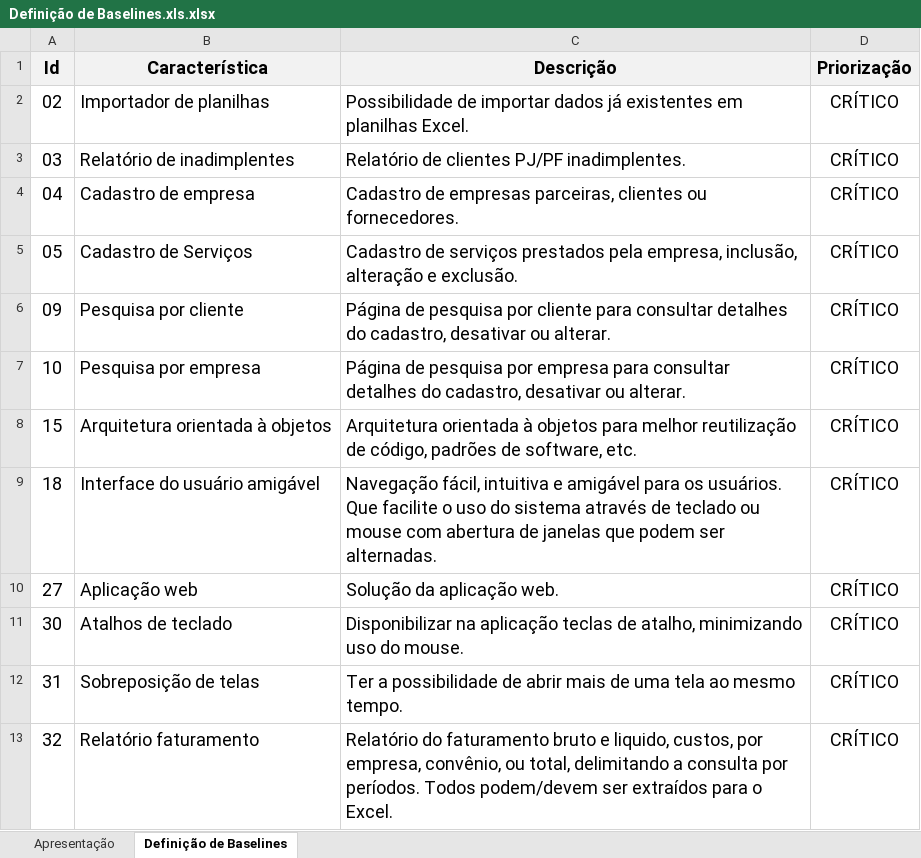
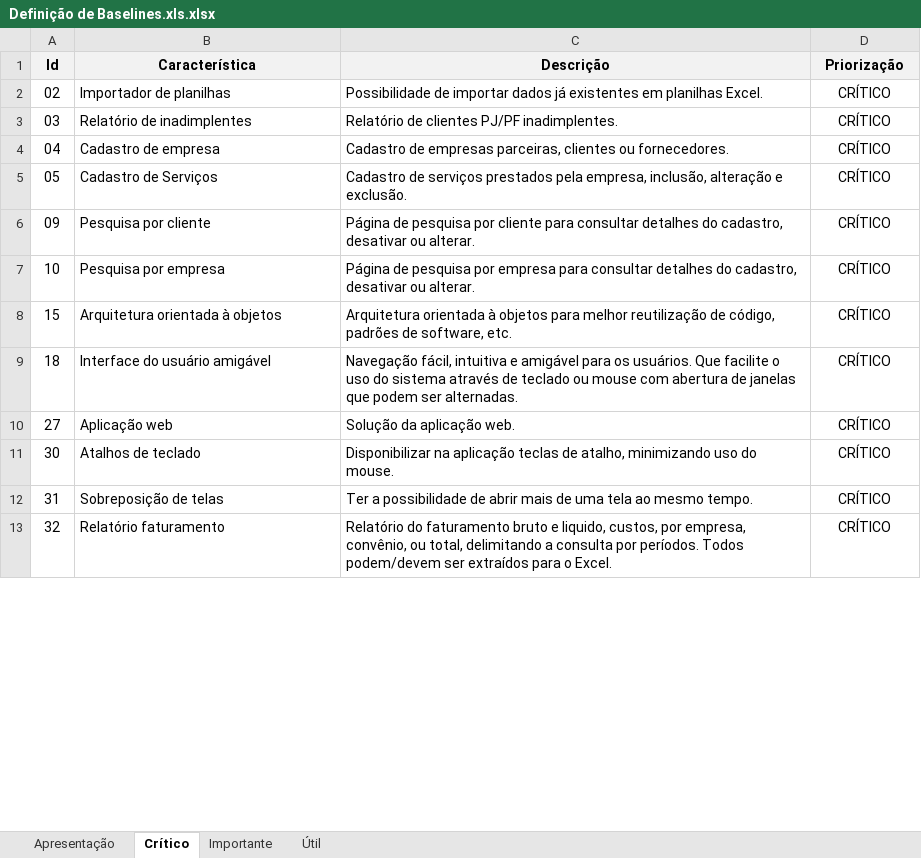
Before and after one commit to VagnerAlcantara/TCC, an Excel workbook: WorkshopDeCaracteristicas/Definição de Baselines.xls.xlsx, sheet Crítico, drawn as a sheet; only a part is shown; values as stored, in another font and other column widths than the file's, no borders; the diff covers the shown part only; the diff names each change by its address in the sheet, - before the commit and + after, or states it on an @@ line.

```diff
--- a/WorkshopDeCaracteristicas/Definição de Baselines.xls.xlsx (sheet Crítico)
+++ b/WorkshopDeCaracteristicas/Definição de Baselines.xls.xlsx (sheet Crítico)
-sheet tab: Definição de Baselines
+sheet tab: Crítico
+sheet tab: Importante
+sheet tab: Útil
@@ A1:D13 text size: smaller @@
```
Also changed, not shown: 2 removed rows and cell formats elsewhere in this sheet.
